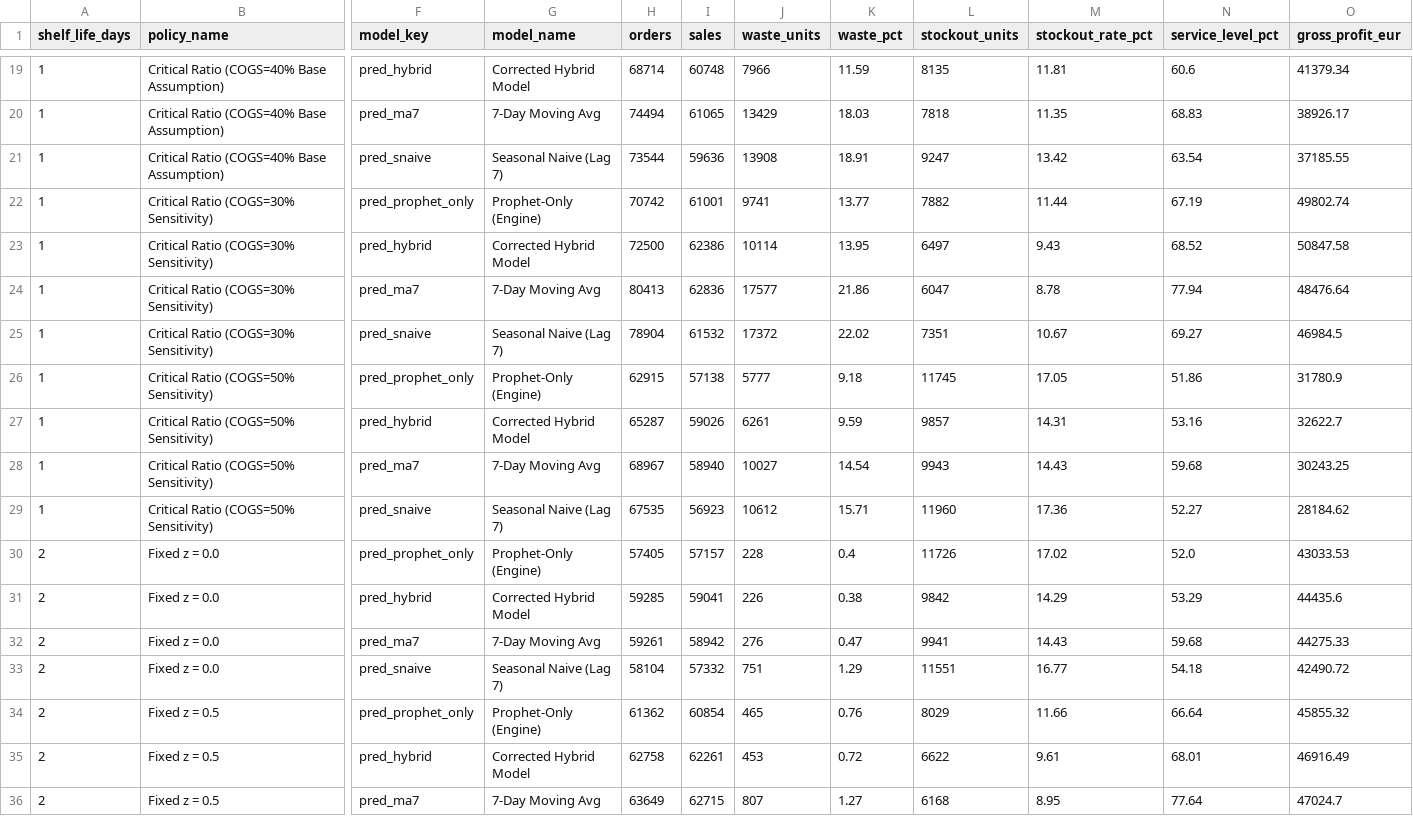
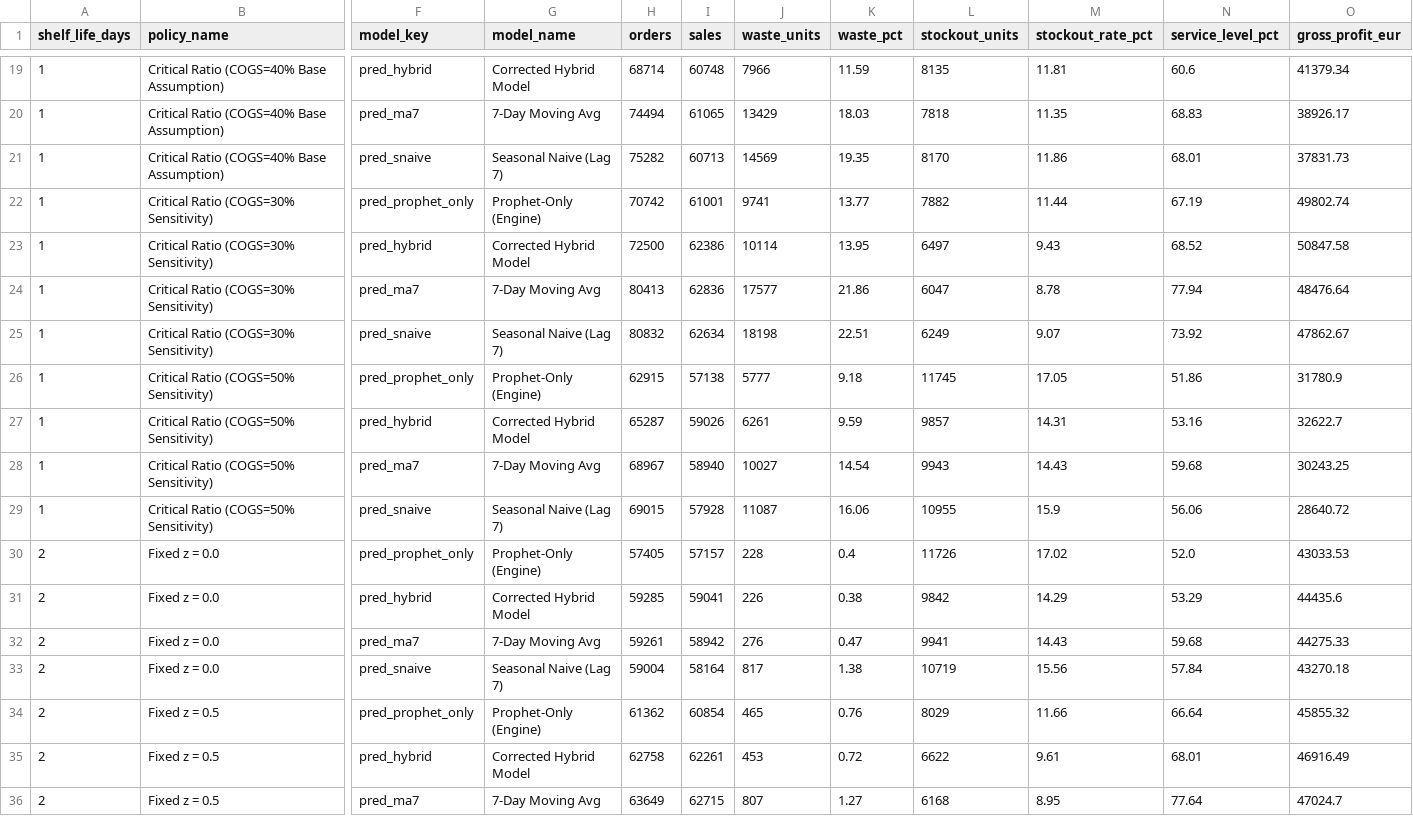
Before and after one commit to Yatin07/CAPSTONE_PROJECT, a CSV file: docs/ordering_policy_experiment.csv, drawn as a sheet; only a part is shown, gaps mark what is left out; the diff covers the shown part only; the diff names each change by its address in the sheet, - before the commit and + after, or states it on an @@ line.

```diff
--- a/docs/ordering_policy_experiment.csv
+++ b/docs/ordering_policy_experiment.csv
-H21 (orders): 73544
+H21 (orders): 75282
-I21 (sales): 59636
+I21 (sales): 60713
-J21 (waste_units): 13908
+J21 (waste_units): 14569
-K21 (waste_pct): 18.91
+K21 (waste_pct): 19.35
-L21 (stockout_units): 9247
+L21 (stockout_units): 8170
-M21 (stockout_rate_pct): 13.42
+M21 (stockout_rate_pct): 11.86
-N21 (service_level_pct): 63.54
+N21 (service_level_pct): 68.01
-O21 (gross_profit_eur): 37185.55
+O21 (gross_profit_eur): 37831.73
-H25 (orders): 78904
+H25 (orders): 80832
-I25 (sales): 61532
+I25 (sales): 62634
-J25 (waste_units): 17372
+J25 (waste_units): 18198
-K25 (waste_pct): 22.02
+K25 (waste_pct): 22.51
-L25 (stockout_units): 7351
+L25 (stockout_units): 6249
-M25 (stockout_rate_pct): 10.67
+M25 (stockout_rate_pct): 9.07
-N25 (service_level_pct): 69.27
+N25 (service_level_pct): 73.92
-O25 (gross_profit_eur): 46984.5
+O25 (gross_profit_eur): 47862.67
-H29 (orders): 67535
+H29 (orders): 69015
-I29 (sales): 56923
+I29 (sales): 57928
-J29 (waste_units): 10612
+J29 (waste_units): 11087
-K29 (waste_pct): 15.71
+K29 (waste_pct): 16.06
-L29 (stockout_units): 11960
+L29 (stockout_units): 10955
-M29 (stockout_rate_pct): 17.36
+M29 (stockout_rate_pct): 15.9
-N29 (service_level_pct): 52.27
+N29 (service_level_pct): 56.06
-O29 (gross_profit_eur): 28184.62
+O29 (gross_profit_eur): 28640.72
-H33 (orders): 58104
+H33 (orders): 59004
-I33 (sales): 57332
+I33 (sales): 58164
-J33 (waste_units): 751
+J33 (waste_units): 817
-K33 (waste_pct): 1.29
+K33 (waste_pct): 1.38
-L33 (stockout_units): 11551
+L33 (stockout_units): 10719
-M33 (stockout_rate_pct): 16.77
+M33 (stockout_rate_pct): 15.56
-N33 (service_level_pct): 54.18
+N33 (service_level_pct): 57.84
-O33 (gross_profit_eur): 42490.72
+O33 (gross_profit_eur): 43270.18
```
Also changed, not shown: 80 edited cells elsewhere in this file, docs/backtest_results.csv, 19 other files.
